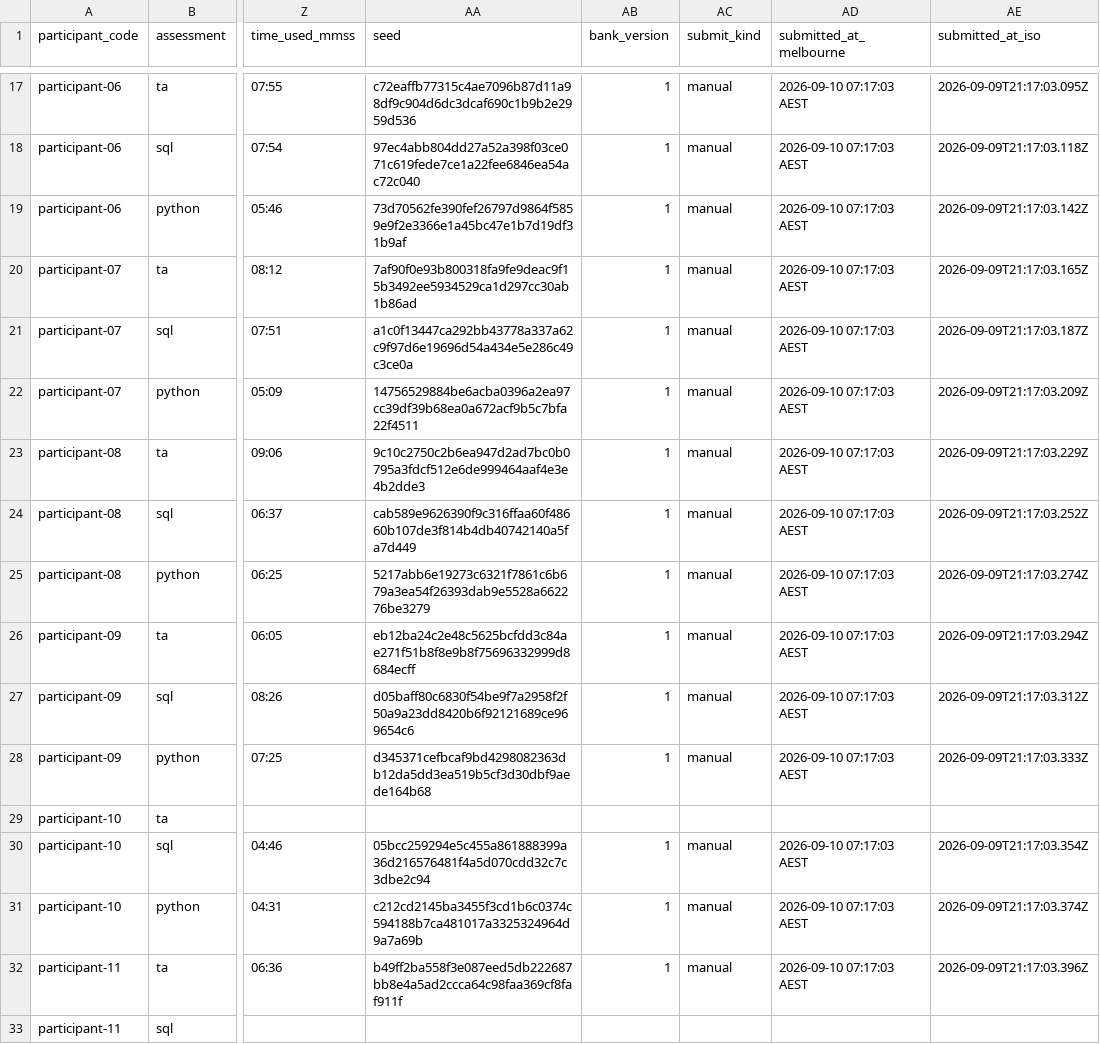
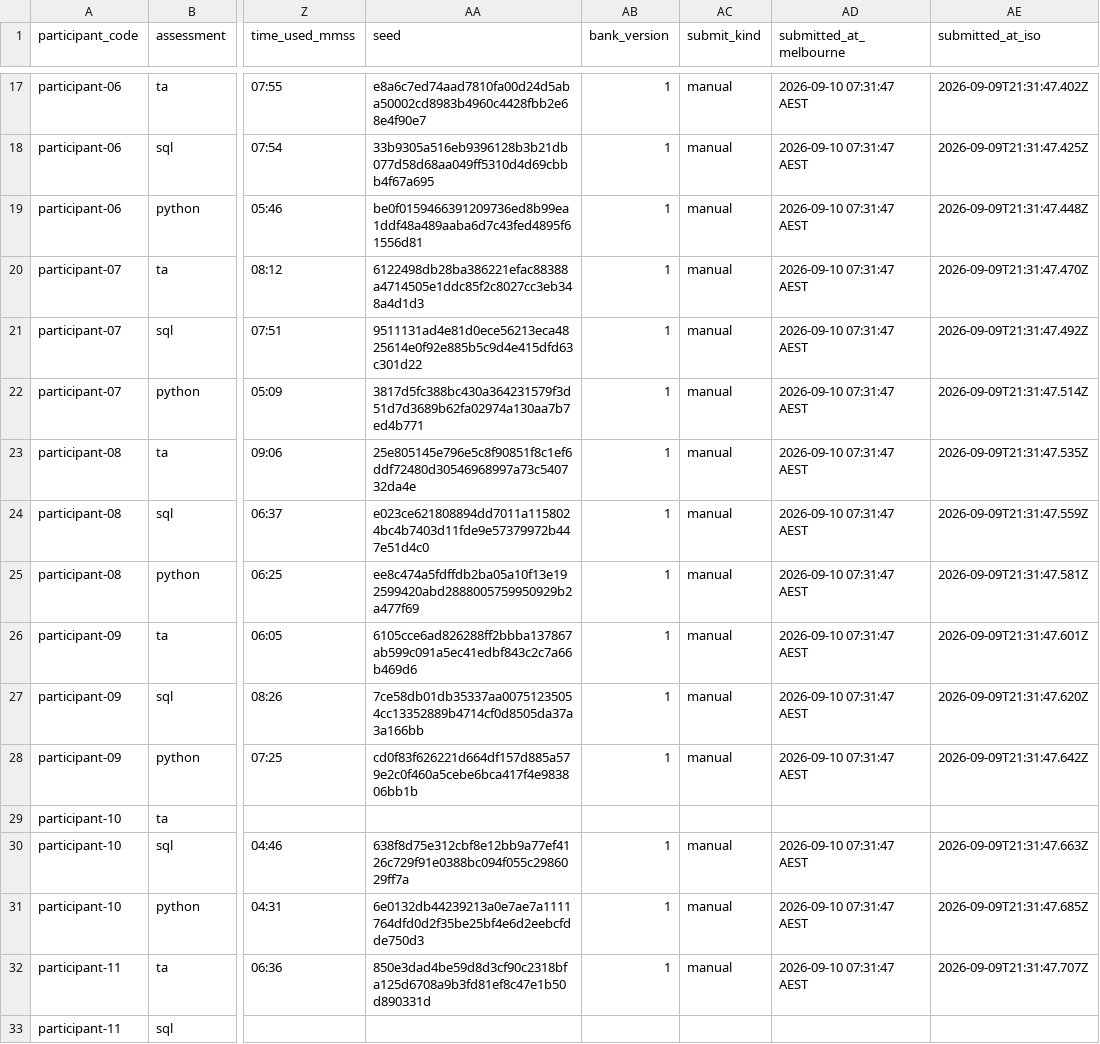
Before and after one commit to carlraath/TestAutoCap, a CSV file: docs/evidence/exports/results.csv, drawn as a sheet; only a part is shown, gaps mark what is left out; the diff covers the shown part only; the diff names each change by its address in the sheet, - before the commit and + after, or states it on an @@ line.

```diff
--- a/docs/evidence/exports/results.csv
+++ b/docs/evidence/exports/results.csv
-AA17 (seed): c72eaffb77315c4ae7096b87d11a98df9c904d6dc3dcaf690c1b9b2e2959d536
+AA17 (seed): e8a6c7ed74aad7810fa00d24d5aba50002cd8983b4960c4428fbb2e68e4f90e7
-AD17:AD28 (submitted_at_melbourne): 2026-09-10 07:17:03 AEST
+AD17:AD28 (submitted_at_melbourne): 2026-09-10 07:31:47 AEST
-AE17 (submitted_at_iso): 2026-09-09T21:17:03.095Z
+AE17 (submitted_at_iso): 2026-09-09T21:31:47.402Z
-AA18 (seed): 97ec4abb804dd27a52a398f03ce071c619fede7ce1a22fee6846ea54ac72c040
+AA18 (seed): 33b9305a516eb9396128b3b21db077d58d68aa049ff5310d4d69cbbb4f67a695
-AE18 (submitted_at_iso): 2026-09-09T21:17:03.118Z
+AE18 (submitted_at_iso): 2026-09-09T21:31:47.425Z
-AA19 (seed): 73d70562fe390fef26797d9864f5859e9f2e3366e1a45bc47e1b7d19df31b9af
+AA19 (seed): be0f0159466391209736ed8b99ea1ddf48a489aaba6d7c43fed4895f61556d81
-AE19 (submitted_at_iso): 2026-09-09T21:17:03.142Z
+AE19 (submitted_at_iso): 2026-09-09T21:31:47.448Z
-AA20 (seed): 7af90f0e93b800318fa9fe9deac9f15b3492ee5934529ca1d297cc30ab1b86ad
+AA20 (seed): 6122498db28ba386221efac88388a4714505e1ddc85f2c8027cc3eb348a4d1d3
-AE20 (submitted_at_iso): 2026-09-09T21:17:03.165Z
+AE20 (submitted_at_iso): 2026-09-09T21:31:47.470Z
-AA21 (seed): a1c0f13447ca292bb43778a337a62c9f97d6e19696d54a434e5e286c49c3ce0a
+AA21 (seed): 9511131ad4e81d0ece56213eca4825614e0f92e885b5c9d4e415dfd63c301d22
-AE21 (submitted_at_iso): 2026-09-09T21:17:03.187Z
+AE21 (submitted_at_iso): 2026-09-09T21:31:47.492Z
-AA22 (seed): 14756529884be6acba0396a2ea97cc39df39b68ea0a672acf9b5c7bfa22f4511
+AA22 (seed): 3817d5fc388bc430a364231579f3d51d7d3689b62fa02974a130aa7b7ed4b771
-AE22 (submitted_at_iso): 2026-09-09T21:17:03.209Z
+AE22 (submitted_at_iso): 2026-09-09T21:31:47.514Z
-AA23 (seed): 9c10c2750c2b6ea947d2ad7bc0b0795a3fdcf512e6de999464aaf4e3e4b2dde3
+AA23 (seed): 25e805145e796e5c8f90851f8c1ef6ddf72480d30546968997a73c540732da4e
-AE23 (submitted_at_iso): 2026-09-09T21:17:03.229Z
+AE23 (submitted_at_iso): 2026-09-09T21:31:47.535Z
-AA24 (seed): cab589e9626390f9c316ffaa60f48660b107de3f814b4db40742140a5fa7d449
+AA24 (seed): e023ce621808894dd7011a1158024bc4b7403d11fde9e57379972b447e51d4c0
-AE24 (submitted_at_iso): 2026-09-09T21:17:03.252Z
+AE24 (submitted_at_iso): 2026-09-09T21:31:47.559Z
-AA25 (seed): 5217abb6e19273c6321f7861c6b679a3ea54f26393dab9e5528a662276be3279
+AA25 (seed): ee8c474a5fdffdb2ba05a10f13e192599420abd2888005759950929b2a477f69
-AE25 (submitted_at_iso): 2026-09-09T21:17:03.274Z
+AE25 (submitted_at_iso): 2026-09-09T21:31:47.581Z
-AA26 (seed): eb12ba24c2e48c5625bcfdd3c84ae271f51b8f8e9b8f75696332999d8684ecff
+AA26 (seed): 6105cce6ad826288ff2bbba137867ab599c091a5ec41edbf843c2c7a66b469d6
-AE26 (submitted_at_iso): 2026-09-09T21:17:03.294Z
+AE26 (submitted_at_iso): 2026-09-09T21:31:47.601Z
-AA27 (seed): d05baff80c6830f54be9f7a2958f2f50a9a23dd8420b6f92121689ce969654c6
+AA27 (seed): 7ce58db01db35337aa00751235054cc13352889b4714cf0d8505da37a3a166bb
-AE27 (submitted_at_iso): 2026-09-09T21:17:03.312Z
+AE27 (submitted_at_iso): 2026-09-09T21:31:47.620Z
-AA28 (seed): d345371cefbcaf9bd4298082363db12da5dd3ea519b5cf3d30dbf9aede164b68
+AA28 (seed): cd0f83f626221d664df157d885a579e2c0f460a5cebe6bca417f4e983806bb1b
-AE28 (submitted_at_iso): 2026-09-09T21:17:03.333Z
+AE28 (submitted_at_iso): 2026-09-09T21:31:47.642Z
-AA30 (seed): 05bcc259294e5c455a861888399a36d216576481f4a5d070cdd32c7c3dbe2c94
+AA30 (seed): 638f8d75e312cbf8e12bb9a77ef4126c729f91e0388bc094f055c2986029ff7a
-AD30:AD32 (submitted_at_melbourne): 2026-09-10 07:17:03 AEST
+AD30:AD32 (submitted_at_melbourne): 2026-09-10 07:31:47 AEST
-AE30 (submitted_at_iso): 2026-09-09T21:17:03.354Z
+AE30 (submitted_at_iso): 2026-09-09T21:31:47.663Z
-AA31 (seed): c212cd2145ba3455f3cd1b6c0374c594188b7ca481017a3325324964d9a7a69b
+AA31 (seed): 6e0132db44239213a0e7ae7a1111764dfd0d2f35be25bf4e6d2eebcfdde750d3
-AE31 (submitted_at_iso): 2026-09-09T21:17:03.374Z
+AE31 (submitted_at_iso): 2026-09-09T21:31:47.685Z
-AA32 (seed): b49ff2ba558f3e087eed5db222687bb8e4a5ad2ccca64c98faa369cf8faf911f
+AA32 (seed): 850e3dad4be59d8d3cf90c2318bfa125d6708a9b3fd81ef8c47e1b50d890331d
-AE32 (submitted_at_iso): 2026-09-09T21:17:03.396Z
+AE32 (submitted_at_iso): 2026-09-09T21:31:47.707Z
```
Also changed, not shown: 78 edited cells elsewhere in this file, docs/evidence/exports/audit-log.csv, docs/evidence/exports/item-analysis.csv, 20 other files.
